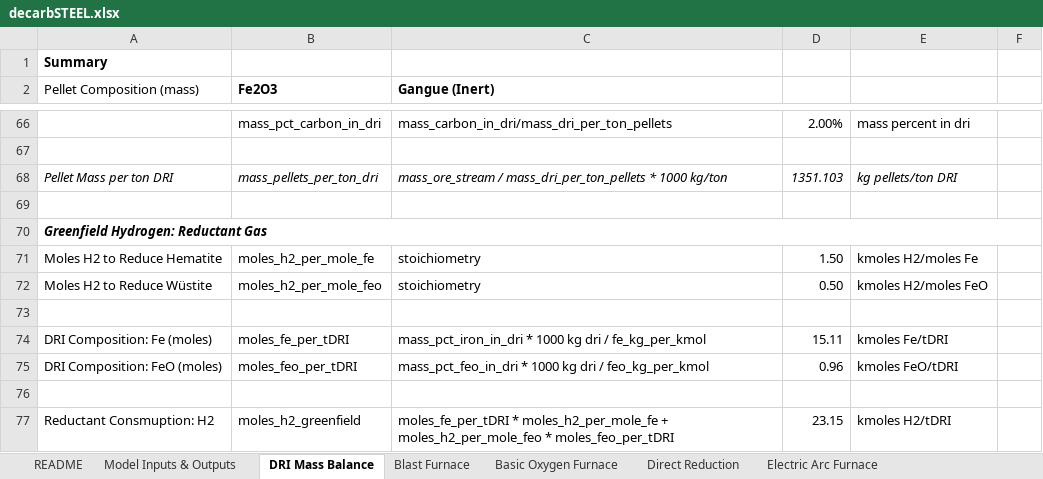
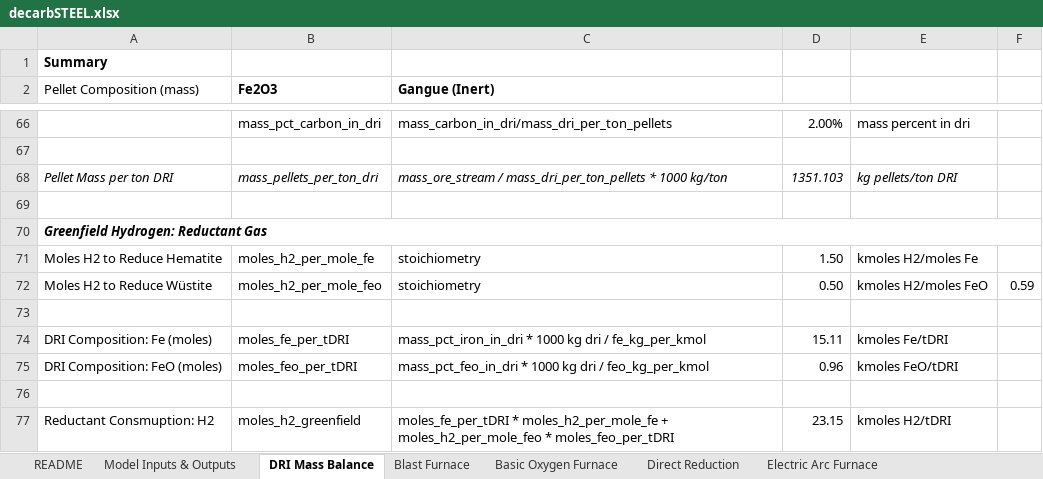
Before and after one commit to eshoffma/decarbSTEEL, an Excel workbook: decarbSTEEL.xlsx, sheet DRI Mass Balance, drawn as a sheet; only a part is shown, gaps mark what is left out; values as stored, in another font and other column widths than the file's, no borders; charts and pictures not drawn; the diff names each change by its address in the sheet, - before the commit and + after, or states it on an @@ line.

```diff
--- a/decarbSTEEL.xlsx (sheet DRI Mass Balance)
+++ b/decarbSTEEL.xlsx (sheet DRI Mass Balance)
-F72: (empty)
+F72: 0.59
```
Also changed, not shown: sheet Model Inputs & Outputs, sheet Blast Furnace, sheet Basic Oxygen Furnace, sheet Molten Oxide Electrolysis, formulas that keep their value, charts or pictures.
